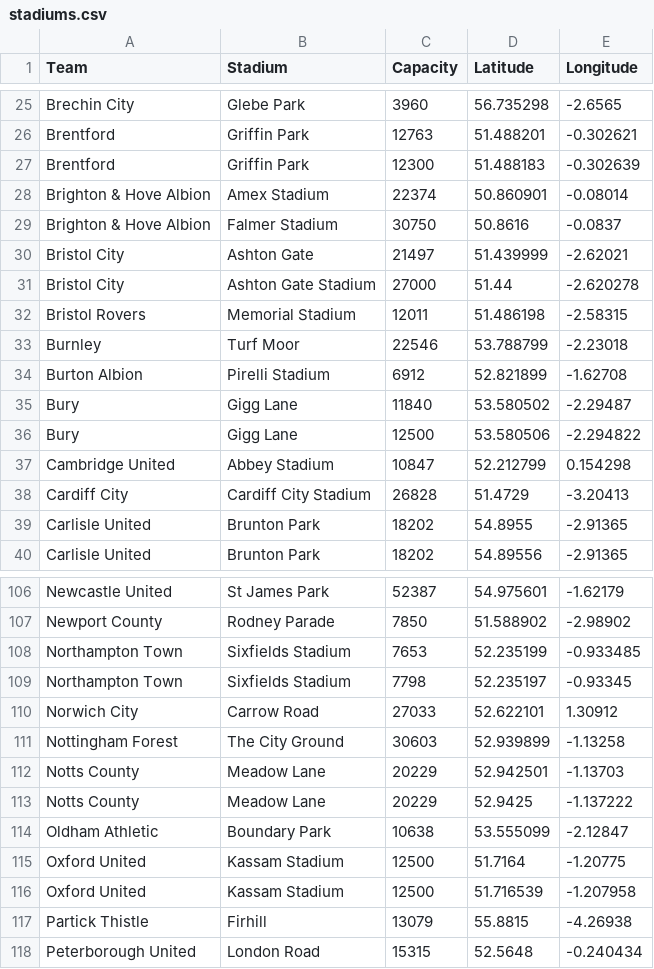
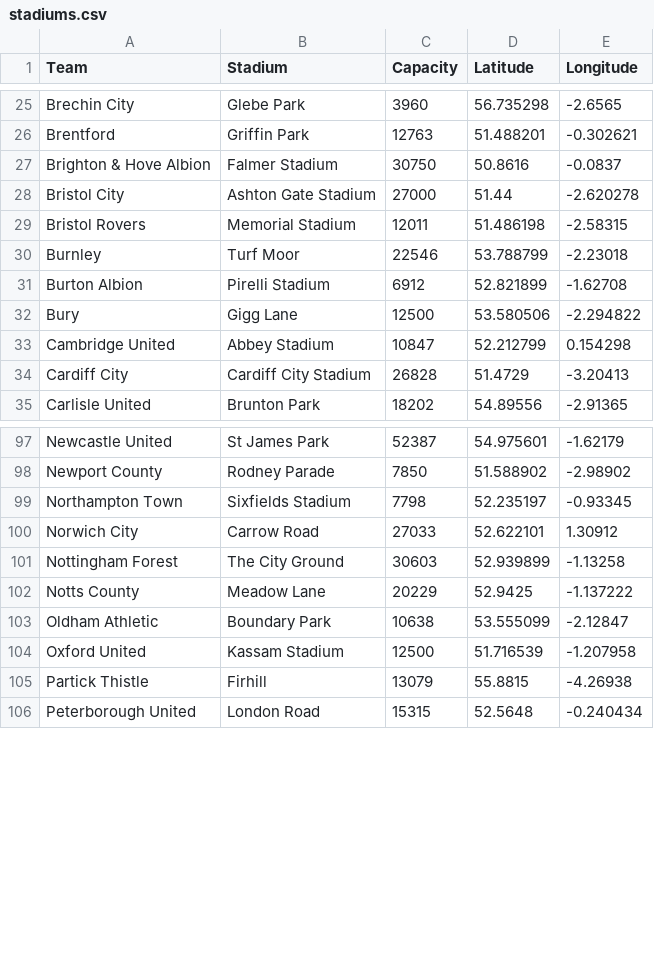
Before and after one commit to kcm5331/Portfolio, a CSV file: stadiums.csv, drawn as a sheet; only a part is shown, gaps mark what is left out; the diff covers the shown part only; the diff names each change by its address in the sheet, - before the commit and + after, or states it on an @@ line.

```diff
--- a/stadiums.csv
+++ b/stadiums.csv
-row 27: Brentford | Griffin Park | 12300 | 51.488183 | -0.302639
-row 28: Brighton & Hove Albion | Amex Stadium | 22374 | 50.860901 | -0.08014
-row 30: Bristol City | Ashton Gate | 21497 | 51.439999 | -2.62021
-row 35: Bury | Gigg Lane | 11840 | 53.580502 | -2.29487
-row 39: Carlisle United | Brunton Park | 18202 | 54.8955 | -2.91365
-row 108: Northampton Town | Sixfields Stadium | 7653 | 52.235199 | -0.933485
-row 112: Notts County | Meadow Lane | 20229 | 52.942501 | -1.13703
-row 115: Oxford United | Kassam Stadium | 12500 | 51.7164 | -1.20775
```
Also changed, not shown: 5 removed rows elsewhere in this file, 1 other file.
